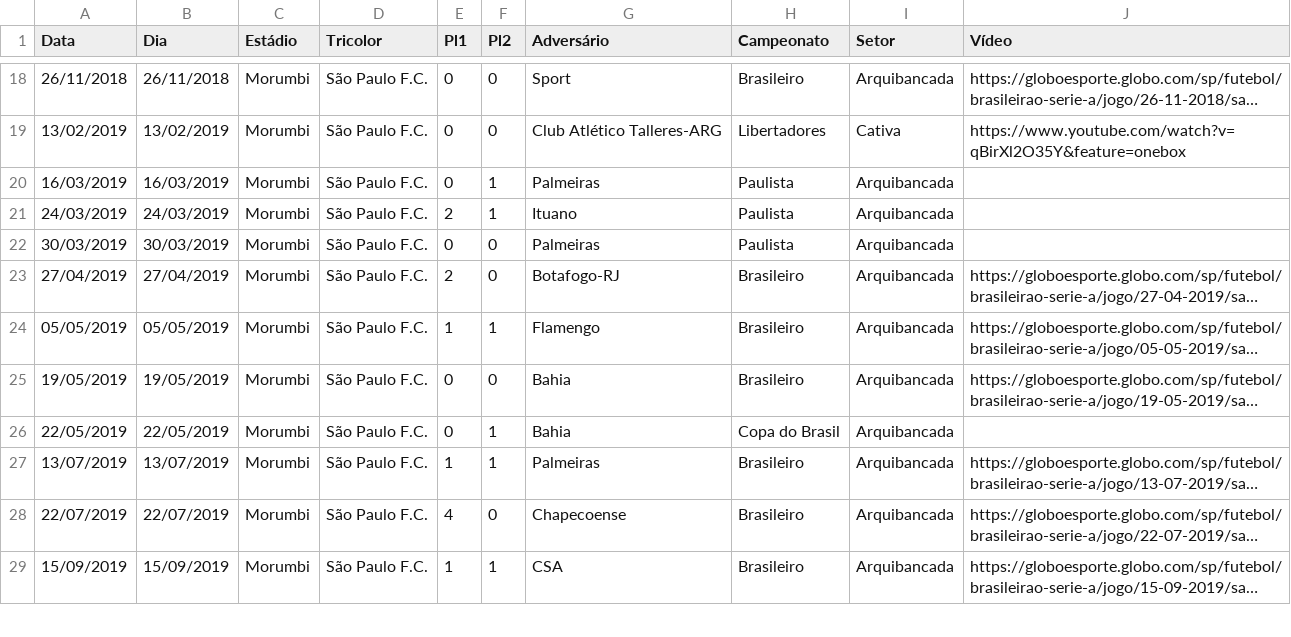
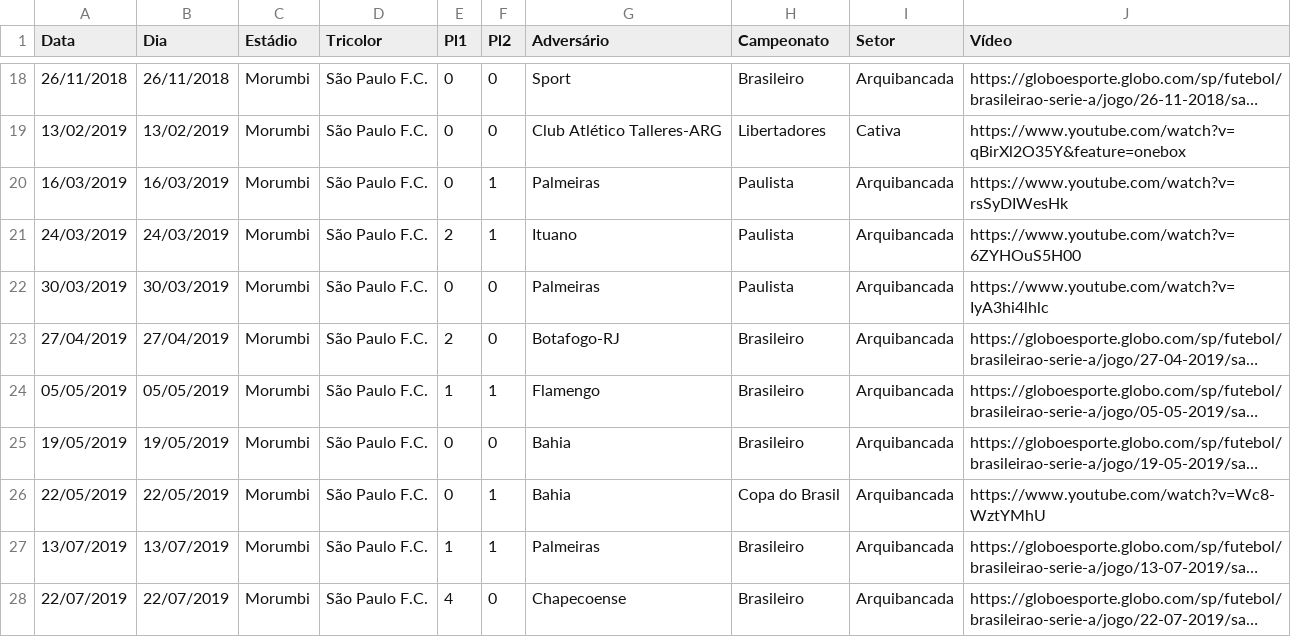
Before and after one commit to renatosts/SPFC, a CSV file: CSV/SPFC.csv, drawn as a sheet; only a part is shown, gaps mark what is left out; the shorter side is filled out with more unchanged rows; long unchanged cells end in …; the diff covers the shown part only; the diff names each change by its address in the sheet, - before the commit and + after, or states it on an @@ line.

```diff
--- a/CSV/SPFC.csv
+++ b/CSV/SPFC.csv
-J20 (Vídeo): (empty)
+J20 (Vídeo): https://www.youtube.com/watch?v=rsSyDIWesHk
-J21 (Vídeo): (empty)
+J21 (Vídeo): https://www.youtube.com/watch?v=6ZYHOuS5H00
-J22 (Vídeo): (empty)
+J22 (Vídeo): https://www.youtube.com/watch?v=IyA3hi4lhlc
-J26 (Vídeo): (empty)
+J26 (Vídeo): https://www.youtube.com/watch?v=Wc8-WztYMhU
```
Also changed, not shown: 32 edited cells elsewhere in this file.
